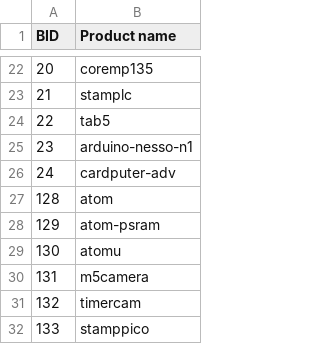
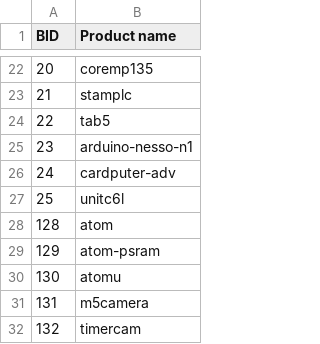
Before and after one commit to m5stack/m5stack-board-id, a CSV file: board.csv, drawn as a sheet; only a part is shown, gaps mark what is left out; the shorter side is filled out with more unchanged rows; the diff names each change by its address in the sheet, - before the commit and + after, or states it on an @@ line.

Commit message:
Add UnitC6L

```diff
--- a/board.csv
+++ b/board.csv
+row 27: 25 | unitc6l
```
